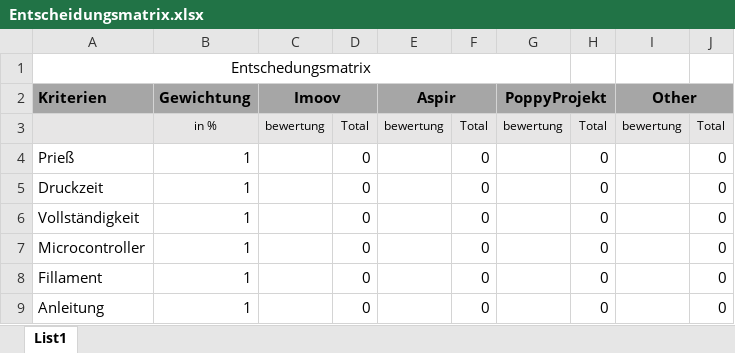
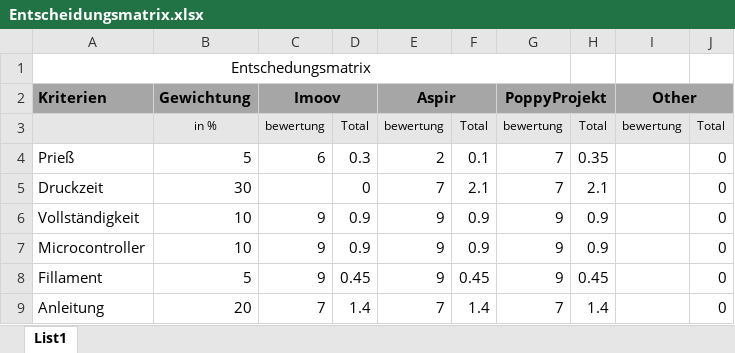
Before and after one commit to schire140195/Humanoid-Robot, an Excel workbook: Entscheidungsmatrix.xlsx, sheet List1, drawn as a sheet; only a part is shown; values as stored, in another font and other column widths than the file's, no borders; the diff covers the shown part only; the diff names each change by its address in the sheet, - before the commit and + after, or states it on an @@ line.

Commit message:
Entscheidungmatrix | First Example Values
Changes in the README.TXT to keep it at the current State
I filled the First Values in the "Entscheidungsmatrix" but they still need to be checkt

```diff
--- a/Entscheidungsmatrix.xlsx (sheet List1)
+++ b/Entscheidungsmatrix.xlsx (sheet List1)
-B4 (Gewichtung): 1
+B4 (Gewichtung): 5
-C4 (Imoov): (empty)
+C4 (Imoov): 6
-D4: 0
+D4: 0.3
-E4 (Aspir): (empty)
+E4 (Aspir): 2
-F4: 0
+F4: 0.1
-G4:G5 (PoppyProjekt): (empty)
+G4:G5 (PoppyProjekt): 7
-H4: 0
+H4: 0.35
-B5 (Gewichtung): 1
+B5 (Gewichtung): 30
-E5 (Aspir): (empty)
+E5 (Aspir): 7
-F5: 0
+F5: 2.1
-H5: 0
+H5: 2.1
-B6:B7 (Gewichtung): 1
+B6:B7 (Gewichtung): 10
-C6:C8 (Imoov): (empty)
+C6:C8 (Imoov): 9
-D6:D7: 0
+D6:D7: 0.9
-E6:E8 (Aspir): (empty)
+E6:E8 (Aspir): 9
-F6:F7: 0
+F6:F7: 0.9
-G6:G8 (PoppyProjekt): (empty)
+G6:G8 (PoppyProjekt): 9
-H6:H7: 0
+H6:H7: 0.9
-B8 (Gewichtung): 1
+B8 (Gewichtung): 5
-D8: 0
+D8: 0.45
-F8: 0
+F8: 0.45
-H8: 0
+H8: 0.45
-B9 (Gewichtung): 1
+B9 (Gewichtung): 20
-C9 (Imoov): (empty)
+C9 (Imoov): 7
-D9: 0
+D9: 1.4
-E9 (Aspir): (empty)
+E9 (Aspir): 7
-F9: 0
+F9: 1.4
-G9 (PoppyProjekt): (empty)
+G9 (PoppyProjekt): 7
-H9: 0
+H9: 1.4
```
Also changed, not shown: 17 edited cells elsewhere in this sheet, 1 other file.
